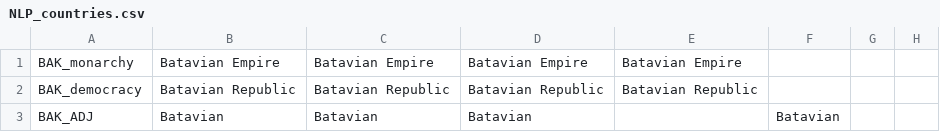
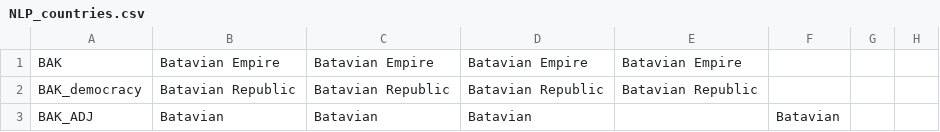
Before and after one commit to Polaxcorndog/Napoleons-Legacy-Plus, a CSV file: Plus-Mod/localisation/NLP_countries.csv, drawn as a sheet; only a part is shown; the diff names each change by its address in the sheet, - before the commit and + after, or states it on an @@ line.

Commit message:
Update NLP_countries.csv

```diff
--- a/Plus-Mod/localisation/NLP_countries.csv
+++ b/Plus-Mod/localisation/NLP_countries.csv
-A1: BAK_monarchy
+A1: BAK
```
